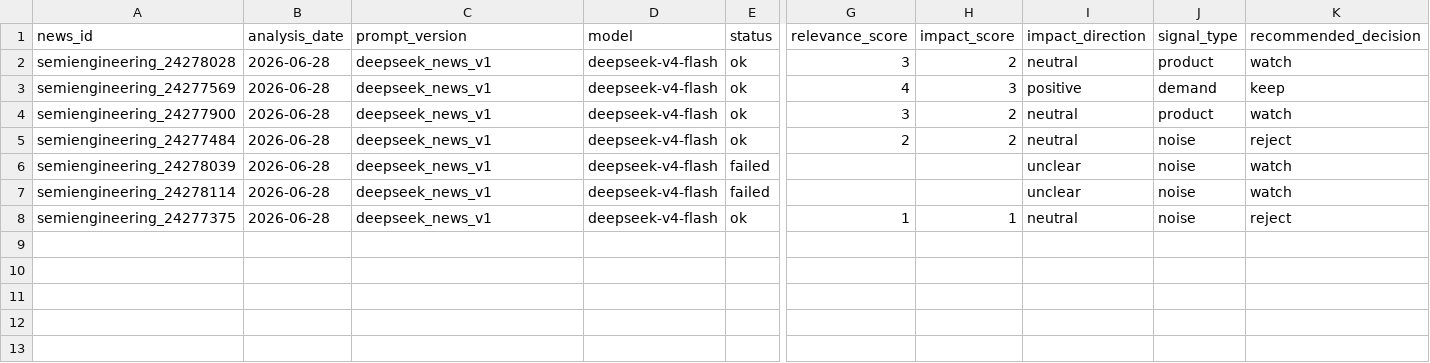
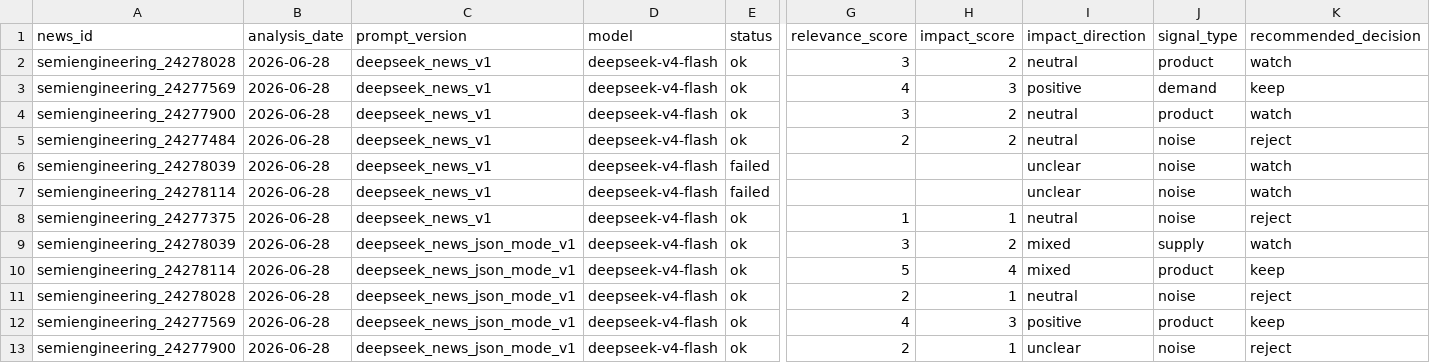
Before and after one commit to GhcFrank/investment-os, a CSV file: data/news/deepseek_news_analysis.csv, drawn as a sheet; only a part is shown, gaps mark what is left out; rows hold the shown columns only; the diff names each change by its address in the sheet, - before the commit and + after, or states it on an @@ line.

```diff
--- a/data/news/deepseek_news_analysis.csv
+++ b/data/news/deepseek_news_analysis.csv
+row 9: semiengineering_24278039 | 2026-06-28 | deepseek_news_json_mode_v1 | deepseek-v4-flash | ok | 3 | 2 | mixed | supply | watch
+row 10: semiengineering_24278114 | 2026-06-28 | deepseek_news_json_mode_v1 | deepseek-v4-flash | ok | 5 | 4 | mixed | product | keep
+row 11: semiengineering_24278028 | 2026-06-28 | deepseek_news_json_mode_v1 | deepseek-v4-flash | ok | 2 | 1 | neutral | noise | reject
+row 12: semiengineering_24277569 | 2026-06-28 | deepseek_news_json_mode_v1 | deepseek-v4-flash | ok | 4 | 3 | positive | product | keep
+row 13: semiengineering_24277900 | 2026-06-28 | deepseek_news_json_mode_v1 | deepseek-v4-flash | ok | 2 | 1 | unclear | noise | reject
```
Also changed, not shown: data/news/deepseek_news_analysis_log.csv, 3 other files.
